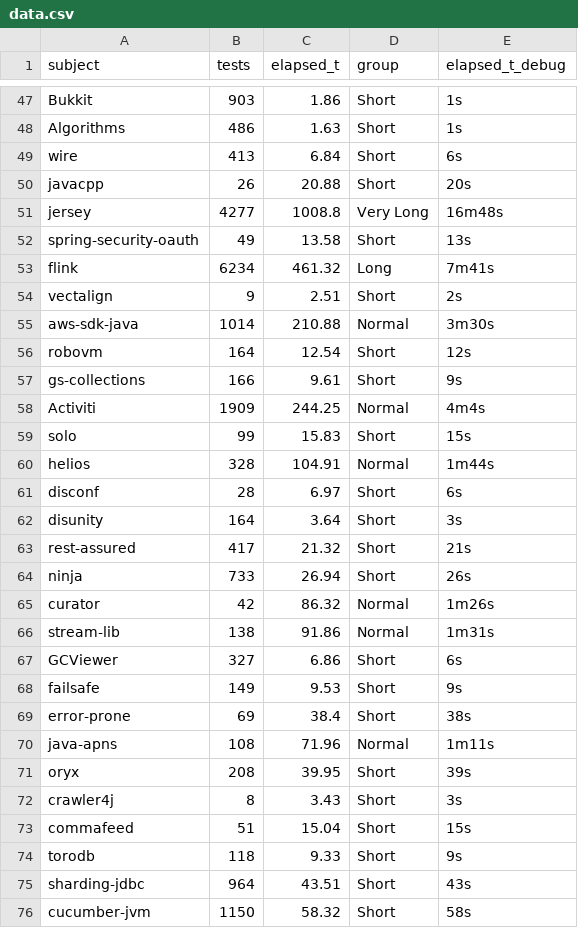
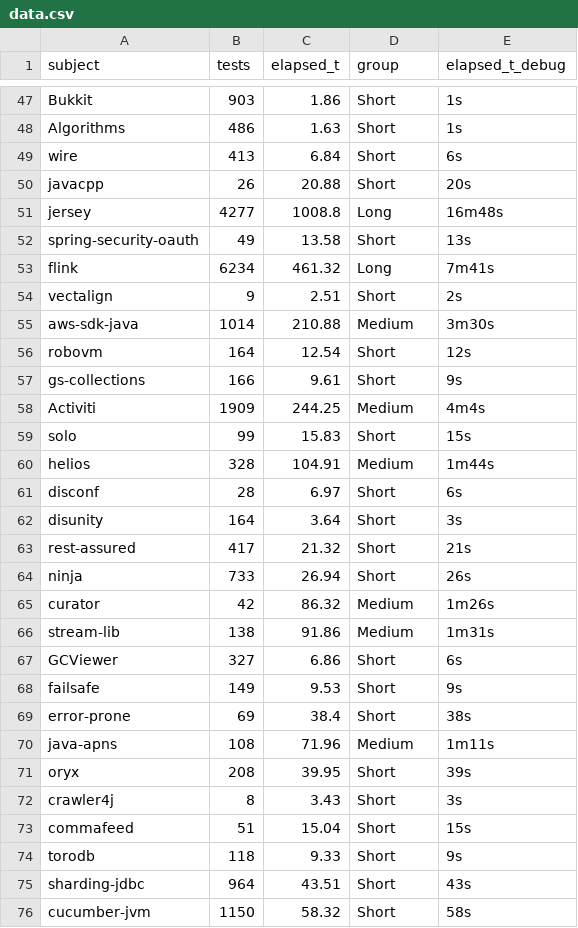
Before and after one commit to damorim/testsuite-parallelization, a CSV file: paper/results/rq1/data.csv, drawn as a sheet; only a part is shown, gaps mark what is left out; the diff covers the shown part only.

Commit message:
rq1 - merged very long into long

```diff
--- a/paper/results/rq1/data.csv
+++ b/paper/results/rq1/data.csv
@@ -50,3 +50,3 @@ wire,413,6.84,Short,6s
 javacpp,26,20.88,Short,20s
-jersey,4277,1008.8,Very Long,16m48s
+jersey,4277,1008.8,Long,16m48s
 spring-security-oauth,49,13.58,Short,13s
@@ -54,8 +54,8 @@ flink,6234,461.32,Long,7m41s
 vectalign,9,2.51,Short,2s
-aws-sdk-java,1014,210.88,Normal,3m30s
+aws-sdk-java,1014,210.88,Medium,3m30s
 robovm,164,12.54,Short,12s
 gs-collections,166,9.61,Short,9s
-Activiti,1909,244.25,Normal,4m4s
+Activiti,1909,244.25,Medium,4m4s
 solo,99,15.83,Short,15s
-helios,328,104.91,Normal,1m44s
+helios,328,104.91,Medium,1m44s
 disconf,28,6.97,Short,6s
@@ -64,4 +64,4 @@ rest-assured,417,21.32,Short,21s
 ninja,733,26.94,Short,26s
-curator,42,86.32,Normal,1m26s
-stream-lib,138,91.86,Normal,1m31s
+curator,42,86.32,Medium,1m26s
+stream-lib,138,91.86,Medium,1m31s
 GCViewer,327,6.86,Short,6s
@@ -69,3 +69,3 @@ failsafe,149,9.53,Short,9s
 error-prone,69,38.4,Short,38s
-java-apns,108,71.96,Normal,1m11s
+java-apns,108,71.96,Medium,1m11s
 oryx,208,39.95,Short,39s
```
Also changed, not shown: 34 edited cells elsewhere in this file, 9 other files.
